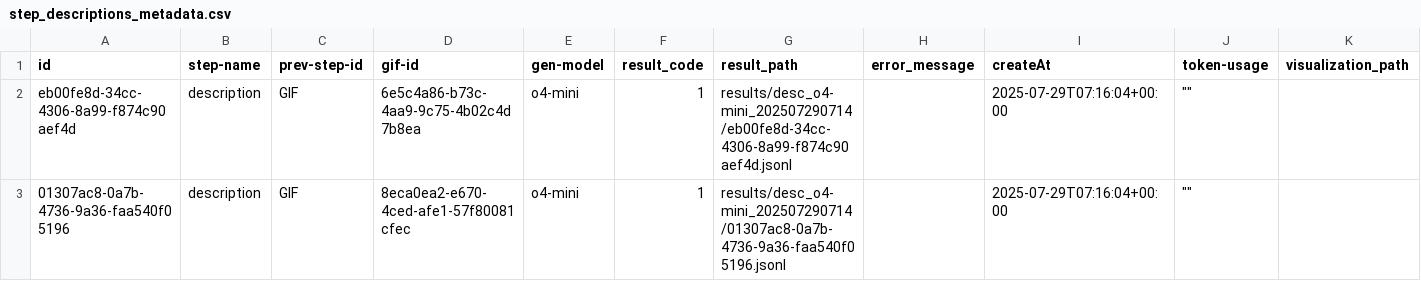
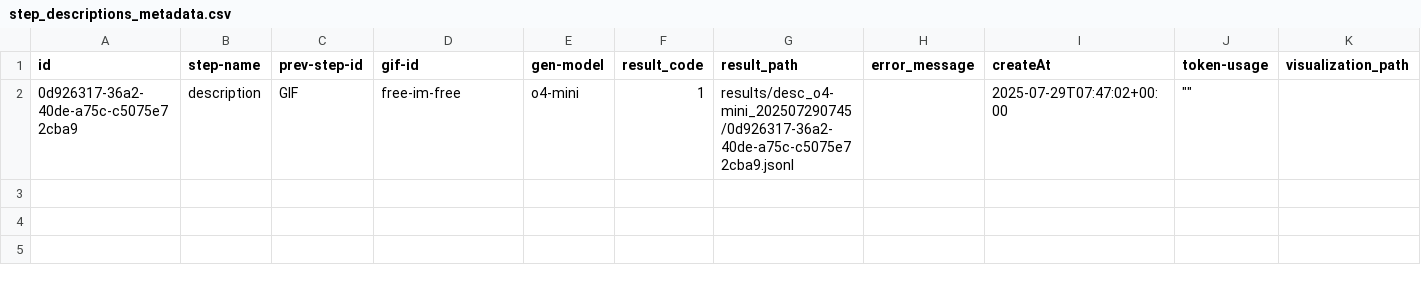
Before and after one commit to GIST-DSLab/GIFARC, a CSV file: results/metadata/step_descriptions_metadata.csv, drawn as a sheet.

```diff
--- a/results/metadata/step_descriptions_metadata.csv
+++ b/results/metadata/step_descriptions_metadata.csv
@@ -1,3 +1,2 @@
 id,step-name,prev-step-id,gif-id,gen-model,result_code,result_path,error_message,createAt,token-usage,visualization_path
-eb00fe8d-34cc-4306-8a99-f874c90aef4d,description,GIF,6e5c4a86-b73c-4aa9-9c75-4b02c4d7b8ea,o4-mini,1,results/desc_o4-mini_202507290714/eb00fe8d-34cc-4306-8a99-f874c90aef4d.jsonl,,2025-07-29T07:16:04+00:00,"""""",
-01307ac8-0a7b-4736-9a36-faa540f05196,description,GIF,8eca0ea2-e670-4ced-afe1-57f80081cfec,o4-mini,1,results/desc_o4-mini_202507290714/01307ac8-0a7b-4736-9a36-faa540f05196.jsonl,,2025-07-29T07:16:04+00:00,"""""",
+0d926317-36a2-40de-a75c-c5075e72cba9,description,GIF,free-im-free,o4-mini,1,results/desc_o4-mini_202507290745/0d926317-36a2-40de-a75c-c5075e72cba9.jsonl,,2025-07-29T07:47:02+00:00,"""""",
```
Also changed, not shown: results/metadata/step_code_metadata.csv, results/metadata/step_problem_metadata.csv, 15 other files.
